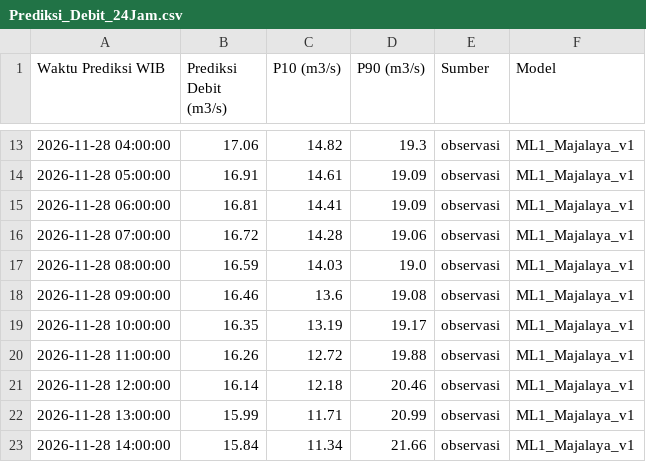
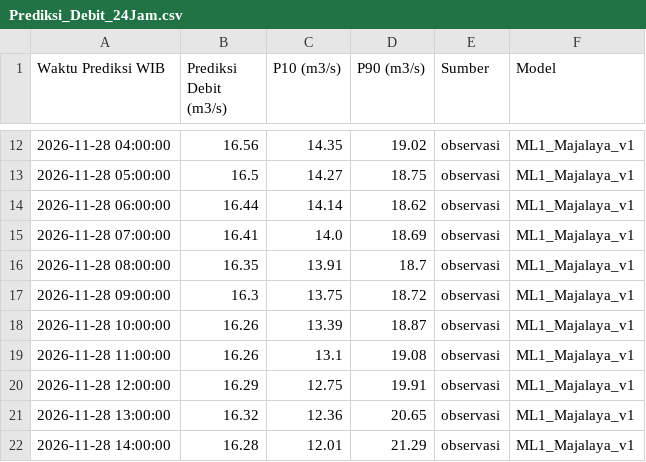
Before and after one commit to ajuneuh/prediksi-majalaya, a CSV file: Prediksi_Debit_24Jam.csv, drawn as a sheet; only a part is shown, gaps mark what is left out; the diff covers the shown part only.

```diff
--- a/Prediksi_Debit_24Jam.csv
+++ b/Prediksi_Debit_24Jam.csv
@@ -13,11 +12,11 @@ Waktu Prediksi WIB,Prediksi Debit (m3/s),P10 (m3/s),P90 (m3/s),Sumber,Model
-2026-11-28 04:00:00,17.06,14.82,19.3,observasi,ML1_Majalaya_v1
-2026-11-28 05:00:00,16.91,14.61,19.09,observasi,ML1_Majalaya_v1
-2026-11-28 06:00:00,16.81,14.41,19.09,observasi,ML1_Majalaya_v1
-2026-11-28 07:00:00,16.72,14.28,19.06,observasi,ML1_Majalaya_v1
-2026-11-28 08:00:00,16.59,14.03,19.0,observasi,ML1_Majalaya_v1
-2026-11-28 09:00:00,16.46,13.6,19.08,observasi,ML1_Majalaya_v1
-2026-11-28 10:00:00,16.35,13.19,19.17,observasi,ML1_Majalaya_v1
-2026-11-28 11:00:00,16.26,12.72,19.88,observasi,ML1_Majalaya_v1
-2026-11-28 12:00:00,16.14,12.18,20.46,observasi,ML1_Majalaya_v1
-2026-11-28 13:00:00,15.99,11.71,20.99,observasi,ML1_Majalaya_v1
-2026-11-28 14:00:00,15.84,11.34,21.66,observasi,ML1_Majalaya_v1
+2026-11-28 04:00:00,16.56,14.35,19.02,observasi,ML1_Majalaya_v1
+2026-11-28 05:00:00,16.5,14.27,18.75,observasi,ML1_Majalaya_v1
+2026-11-28 06:00:00,16.44,14.14,18.62,observasi,ML1_Majalaya_v1
+2026-11-28 07:00:00,16.41,14.0,18.69,observasi,ML1_Majalaya_v1
+2026-11-28 08:00:00,16.35,13.91,18.7,observasi,ML1_Majalaya_v1
+2026-11-28 09:00:00,16.3,13.75,18.72,observasi,ML1_Majalaya_v1
+2026-11-28 10:00:00,16.26,13.39,18.87,observasi,ML1_Majalaya_v1
+2026-11-28 11:00:00,16.26,13.1,19.08,observasi,ML1_Majalaya_v1
+2026-11-28 12:00:00,16.29,12.75,19.91,observasi,ML1_Majalaya_v1
+2026-11-28 13:00:00,16.32,12.36,20.65,observasi,ML1_Majalaya_v1
+2026-11-28 14:00:00,16.28,12.01,21.29,observasi,ML1_Majalaya_v1
```
Also changed, not shown: 1 added row, 1 removed row and 36 edited cells elsewhere in this file, Data_Debit_7Hari.csv, Data_Hujan_7Hari.csv, 5 other files.
